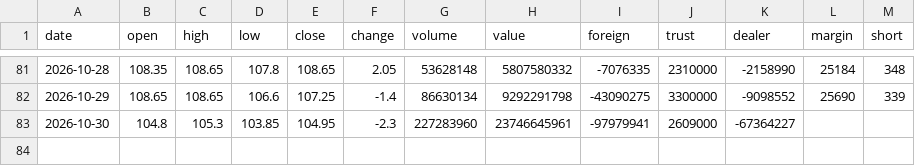
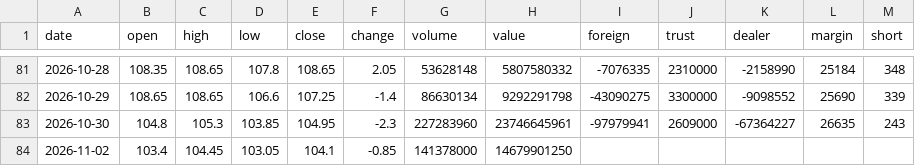
Before and after one commit to Roylin520/stockMarket, a CSV file: data/history_0050.csv, drawn as a sheet; only a part is shown, gaps mark what is left out.

```diff
--- a/data/history_0050.csv
+++ b/data/history_0050.csv
@@ -82,2 +82,3 @@
 2026-10-29,108.65,108.65,106.6,107.25,-1.4,86630134,9292291798,-43090275,3300000,-9098552,25690,339
-2026-10-30,104.8,105.3,103.85,104.95,-2.3,227283960,23746645961,-97979941,2609000,-67364227,,
+2026-10-30,104.8,105.3,103.85,104.95,-2.3,227283960,23746645961,-97979941,2609000,-67364227,26635,243
+2026-11-02,103.4,104.45,103.05,104.1,-0.85,141378000,14679901250,,,,,
```
Also changed, not shown: data/history_2303.csv, data/history_2308.csv, 19 other files.
